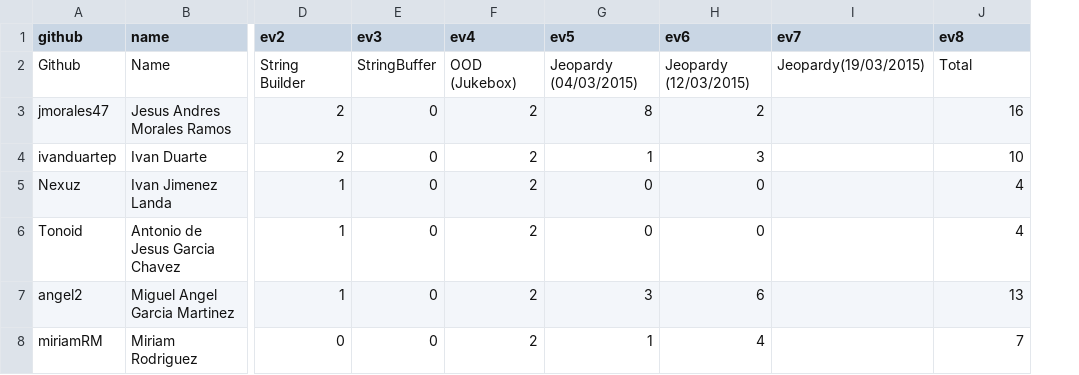
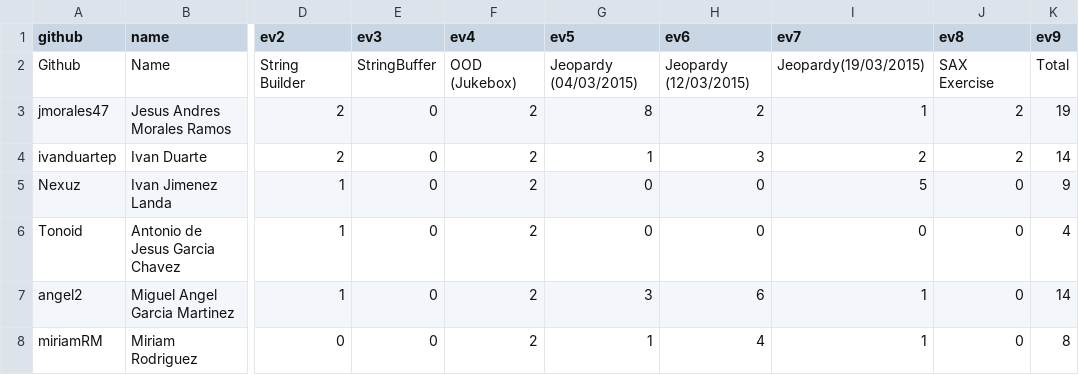
Before and after one commit to eliflores/dowa-java, a CSV file: _data/scores/points.csv, drawn as a sheet; only a part is shown, gaps mark what is left out; the diff names each change by its address in the sheet, - before the commit and + after, or states it on an @@ line.

```diff
--- a/_data/scores/points.csv
+++ b/_data/scores/points.csv
+column K (ev9), rows 2-8: Total | 19 | 14 | 9 | 4 | 14 | 8
-J2 (ev8): Total
+J2 (ev8): SAX Exercise
-I3 (ev7): (empty)
+I3 (ev7): 1
-J3 (ev8): 16
+J3 (ev8): 2
-I4 (ev7): (empty)
+I4 (ev7): 2
-J4 (ev8): 10
+J4 (ev8): 2
-I5 (ev7): (empty)
+I5 (ev7): 5
-J5:J6 (ev8): 4
+J5:J6 (ev8): 0
-I6 (ev7): (empty)
+I6 (ev7): 0
-I7:I8 (ev7): (empty)
+I7:I8 (ev7): 1
-J7 (ev8): 13
+J7 (ev8): 0
-J8 (ev8): 7
+J8 (ev8): 0
```
Also changed, not shown: 1 other file.
